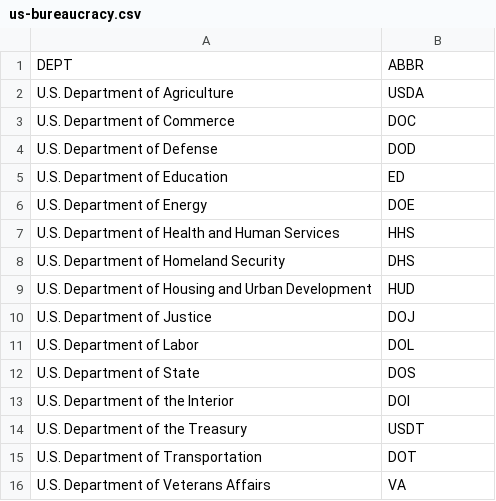
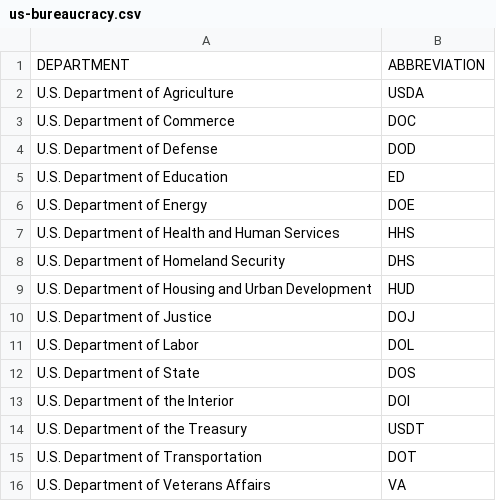
Before and after one commit to tiernanmartin/datasets, a CSV file: us-bureaucracy/data/us-bureaucracy.csv, drawn as a sheet.

```diff
--- a/us-bureaucracy/data/us-bureaucracy.csv
+++ b/us-bureaucracy/data/us-bureaucracy.csv
@@ -1,2 +1,2 @@
-DEPT,ABBR
+DEPARTMENT,ABBREVIATION
 U.S. Department of Agriculture,USDA
```
Also changed, not shown: seattle-bureaucracy/data/seattle-bureaucracy-dictionary.csv, seattle-bureaucracy/data/seattle-bureaucracy.csv, 7 other files.
